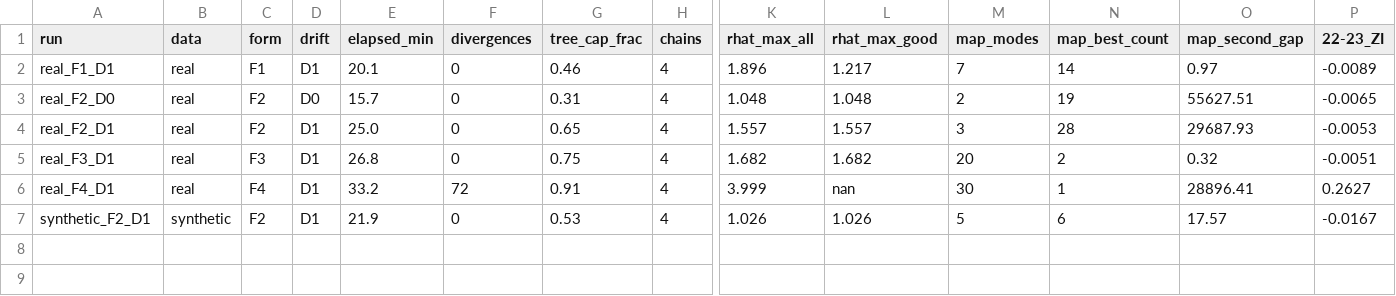
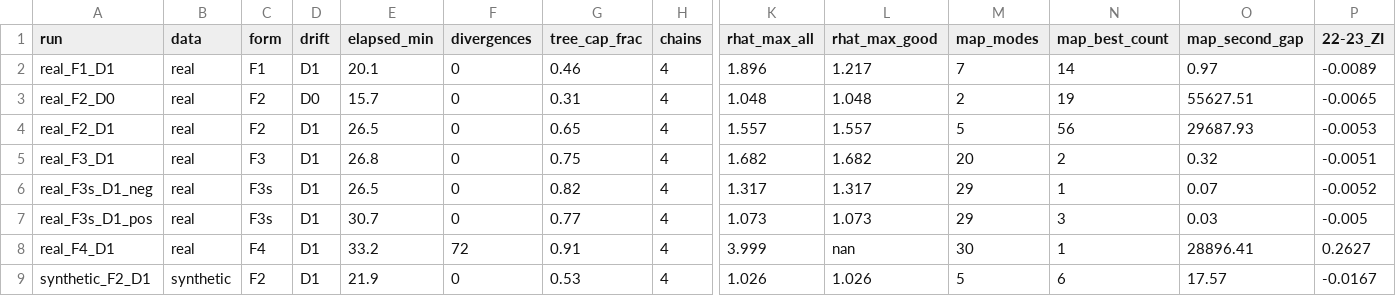
Before and after one commit to kazuma0606/quantum-study, a CSV file: experiments/a5_trotter_noise/results/s2/s2_report.csv, drawn as a sheet; only a part is shown, gaps mark what is left out; rows hold the shown columns only; the diff names each change by its address in the sheet, - before the commit and + after, or states it on an @@ line.

```diff
--- a/experiments/a5_trotter_noise/results/s2/s2_report.csv
+++ b/experiments/a5_trotter_noise/results/s2/s2_report.csv
-E4 (elapsed_min): 25.0
+E4 (elapsed_min): 26.5
-M4 (map_modes): 3
+M4 (map_modes): 5
-N4 (map_best_count): 28
+N4 (map_best_count): 56
+row 6: real_F3s_D1_neg | real | F3s | D1 | 26.5 | 0 | 0.82 | 4 | 1.317 | 1.317 | 29 | 1 | 0.07 | -0.0052
+row 7: real_F3s_D1_pos | real | F3s | D1 | 30.7 | 0 | 0.77 | 4 | 1.073 | 1.073 | 29 | 3 | 0.03 | -0.005
```
Also changed, not shown: experiments/a5_trotter_noise/results/s2/compare_real.csv, 17 other files.
